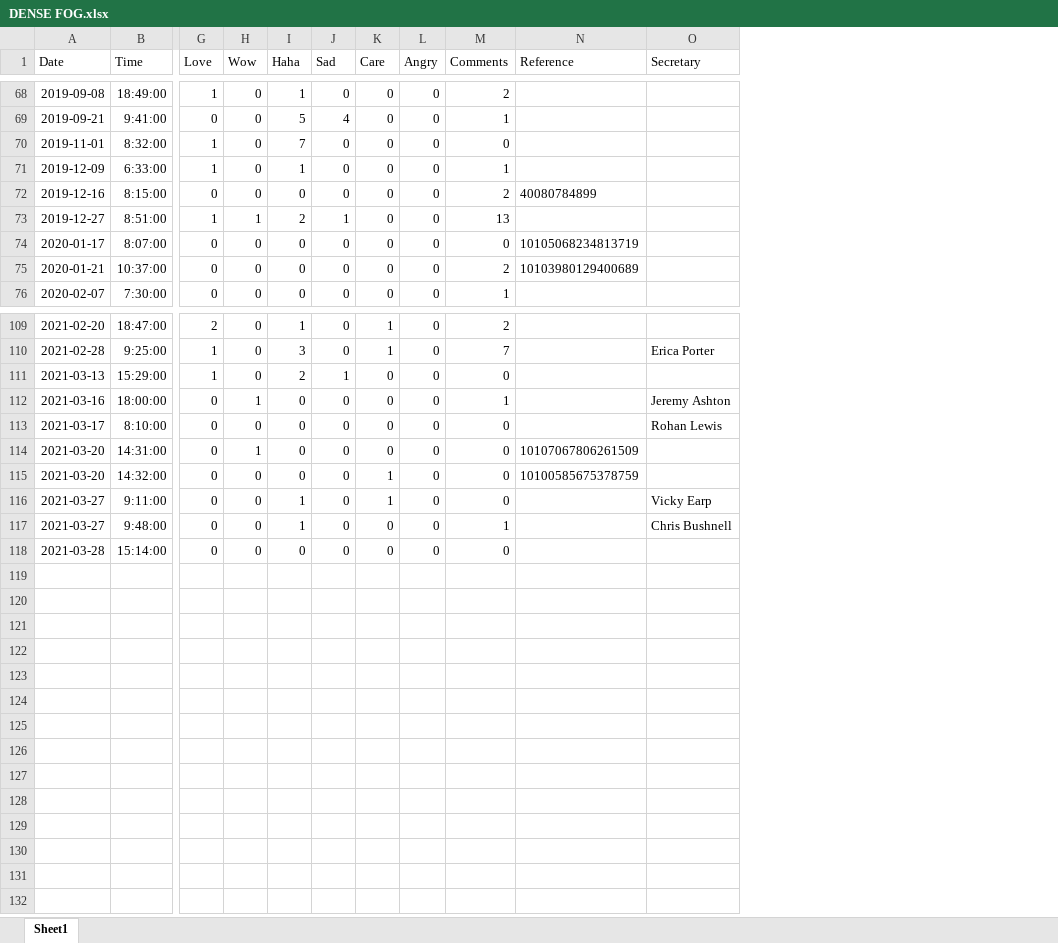
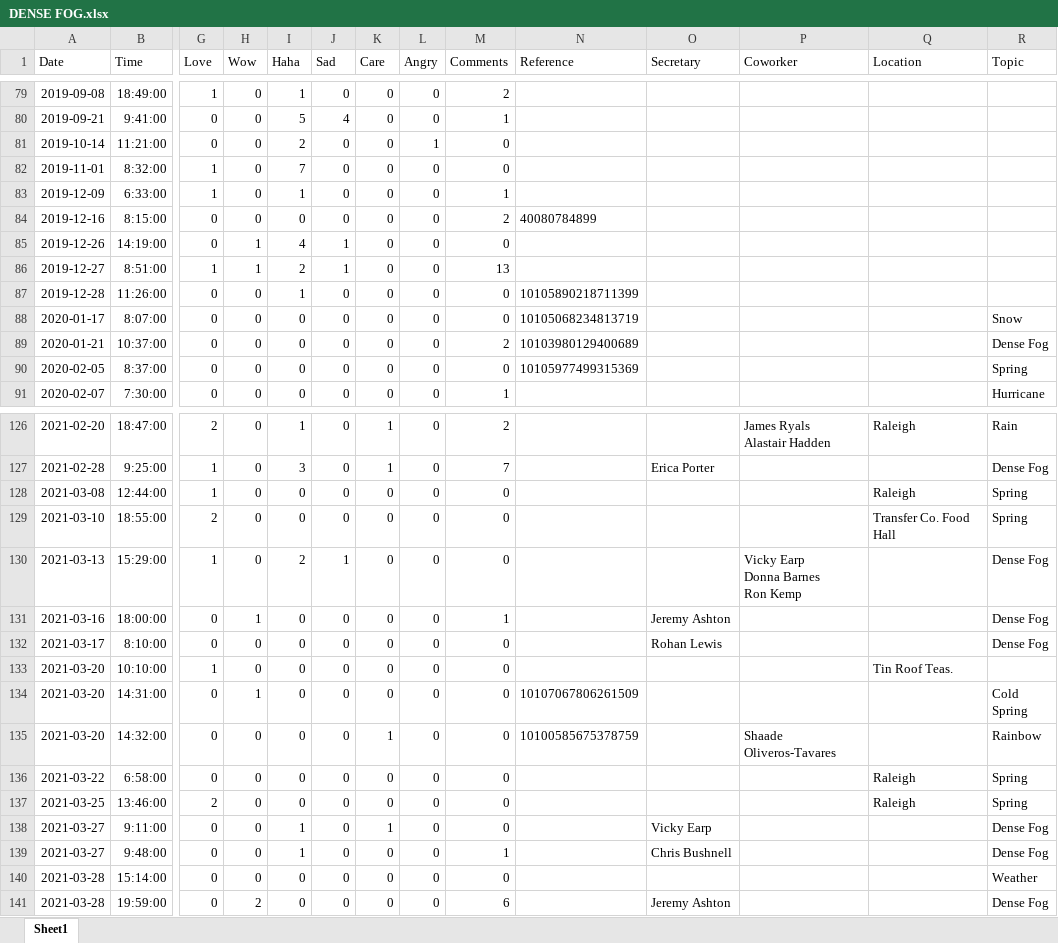
Before and after one commit to HumanRickshaw/Meteorologist_Markus_McLawhorn, an Excel workbook: DENSE FOG.xlsx, sheet Sheet1, drawn as a sheet; only a part is shown, gaps mark what is left out; values as stored, in another font and other column widths than the file's, no borders; rows hold the shown columns only; ↵ is a line break in a cell; the diff covers the shown part only; the diff names each change by its address in the sheet, - before the commit and + after, or states it on an @@ line.

```diff
--- a/DENSE FOG.xlsx (sheet Sheet1)
+++ b/DENSE FOG.xlsx (sheet Sheet1)
+column P (Coworker), row 126: James Ryals ↵ Alastair Hadden; row 130: Vicky Earp ↵ Donna Barnes ↵ Ron Kemp; row 135: Shaade Oliveros-Tavares
+column Q (Location), row 126: Raleigh
+column R (Topic), rows 88-89: Snow | Dense Fog; row 91: Hurricane; rows 126-127: Rain | Dense Fog; rows 130-132: all Dense Fog; rows 134-135: Cold ↵ Spring | Rainbow; rows 138-140: Dense Fog | Dense Fog | Weather
+row 81: 2019-10-14 | 11:21:00 | 0 | 0 | 2 | 0 | 0 | 1 | 0
+row 85: 2019-12-26 | 14:19:00 | 0 | 1 | 4 | 1 | 0 | 0 | 0
+row 87: 2019-12-28 | 11:26:00 | 0 | 0 | 1 | 0 | 0 | 0 | 0 | 10105890218711399
+row 90: 2020-02-05 | 8:37:00 | 0 | 0 | 0 | 0 | 0 | 0 | 0 | 10105977499315369 |  |  |  | Spring
+row 128: 2021-03-08 | 12:44:00 | 1 | 0 | 0 | 0 | 0 | 0 | 0 |  |  |  | Raleigh | Spring
+row 129: 2021-03-10 | 18:55:00 | 2 | 0 | 0 | 0 | 0 | 0 | 0 |  |  |  | Transfer Co. Food Hall | Spring
+row 133: 2021-03-20 | 10:10:00 | 1 | 0 | 0 | 0 | 0 | 0 | 0 |  |  |  | Tin Roof Teas.
+row 136: 2021-03-22 | 6:58:00 | 0 | 0 | 0 | 0 | 0 | 0 | 0 |  |  |  | Raleigh | Spring
+row 137: 2021-03-25 | 13:46:00 | 2 | 0 | 0 | 0 | 0 | 0 | 0 |  |  |  | Raleigh | Spring
+row 141: 2021-03-28 | 19:59:00 | 0 | 2 | 0 | 0 | 0 | 0 | 6 |  | Jeremy Ashton |  |  | Dense Fog
```
Also changed, not shown: 13 added rows and 3 edited cells elsewhere in this sheet, 1 other file.
